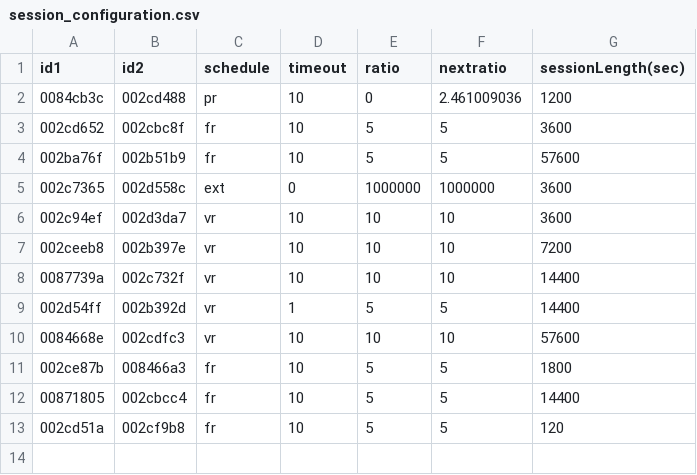
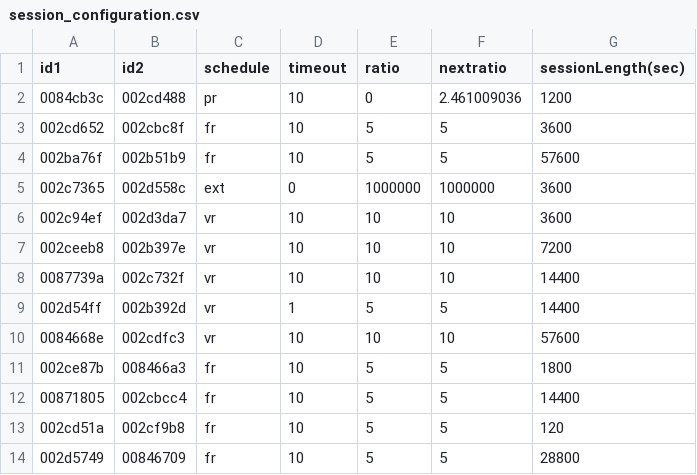
Before and after one commit to nijie321/PeerPub, a CSV file: python/session_configuration.csv, drawn as a sheet.

Commit message:
add Fr5 8hrs key

```diff
--- a/python/session_configuration.csv
+++ b/python/session_configuration.csv
@@ -13 +13,2 @@ id1,id2,schedule,timeout,ratio,nextratio,sessionLength(sec)
 002cd51a,002cf9b8,fr,10,5,5,120
+002d5749,00846709,fr,10,5,5,28800
```
